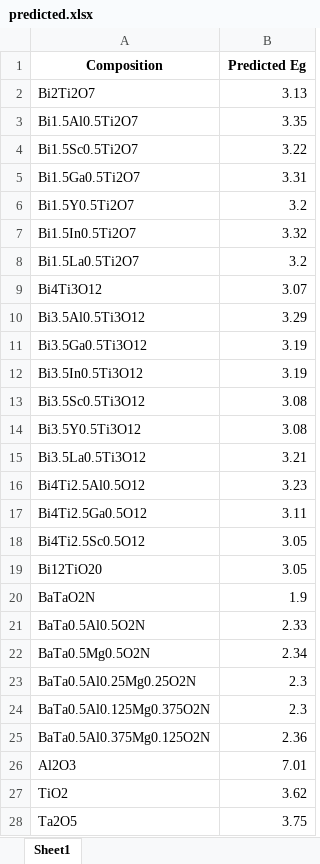
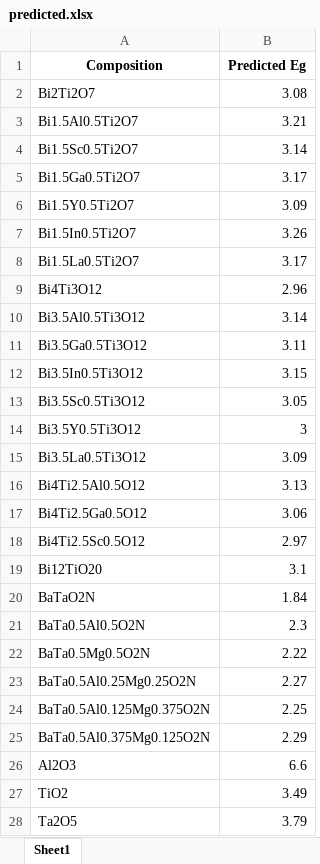
Before and after one commit to yzhuo33/BandGapPredictor, an Excel workbook: predicted.xlsx, sheet Sheet1, drawn as a sheet; only a part is shown; values as stored, in another font and other column widths than the file's, no borders; the diff covers the shown part only; the diff names each change by its address in the sheet, - before the commit and + after, or states it on an @@ line.

```diff
--- a/predicted.xlsx (sheet Sheet1)
+++ b/predicted.xlsx (sheet Sheet1)
-B2 (Predicted Eg): 3.13
+B2 (Predicted Eg): 3.08
-B3 (Predicted Eg): 3.35
+B3 (Predicted Eg): 3.21
-B4 (Predicted Eg): 3.22
+B4 (Predicted Eg): 3.14
-B5 (Predicted Eg): 3.31
+B5 (Predicted Eg): 3.17
-B6 (Predicted Eg): 3.2
+B6 (Predicted Eg): 3.09
-B7 (Predicted Eg): 3.32
+B7 (Predicted Eg): 3.26
-B8 (Predicted Eg): 3.2
+B8 (Predicted Eg): 3.17
-B9 (Predicted Eg): 3.07
+B9 (Predicted Eg): 2.96
-B10 (Predicted Eg): 3.29
+B10 (Predicted Eg): 3.14
-B11 (Predicted Eg): 3.19
+B11 (Predicted Eg): 3.11
-B12 (Predicted Eg): 3.19
+B12 (Predicted Eg): 3.15
-B13 (Predicted Eg): 3.08
+B13 (Predicted Eg): 3.05
-B14 (Predicted Eg): 3.08
+B14 (Predicted Eg): 3
-B15 (Predicted Eg): 3.21
+B15 (Predicted Eg): 3.09
-B16 (Predicted Eg): 3.23
+B16 (Predicted Eg): 3.13
-B17 (Predicted Eg): 3.11
+B17 (Predicted Eg): 3.06
-B18 (Predicted Eg): 3.05
+B18 (Predicted Eg): 2.97
-B19 (Predicted Eg): 3.05
+B19 (Predicted Eg): 3.1
-B20 (Predicted Eg): 1.9
+B20 (Predicted Eg): 1.84
-B21 (Predicted Eg): 2.33
+B21 (Predicted Eg): 2.3
-B22 (Predicted Eg): 2.34
+B22 (Predicted Eg): 2.22
-B23 (Predicted Eg): 2.3
+B23 (Predicted Eg): 2.27
-B24 (Predicted Eg): 2.3
+B24 (Predicted Eg): 2.25
-B25 (Predicted Eg): 2.36
+B25 (Predicted Eg): 2.29
-B26 (Predicted Eg): 7.01
+B26 (Predicted Eg): 6.6
-B27 (Predicted Eg): 3.62
+B27 (Predicted Eg): 3.49
-B28 (Predicted Eg): 3.75
+B28 (Predicted Eg): 3.79
```
Also changed, not shown: 7 edited cells elsewhere in this sheet, 1 other file.
